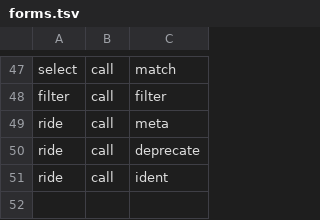
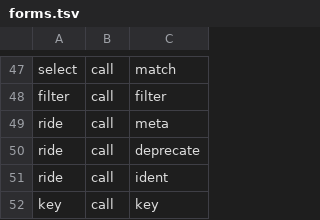
Before and after one commit to aontu-lang/aontu, a TSV file: spec/forms.tsv, drawn as a sheet; only a part is shown, gaps mark what is left out; the diff names each change by its address in the sheet, - before the commit and + after, or states it on an @@ line.

```diff
--- a/spec/forms.tsv
+++ b/spec/forms.tsv
+row 52: key | call | key
```
Also changed, not shown: spec/forms-outside.tsv, 15 other files.
